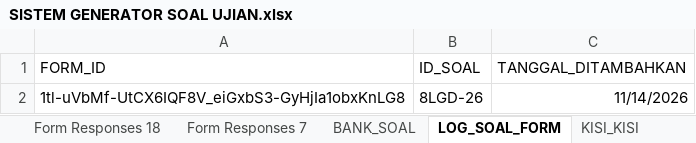
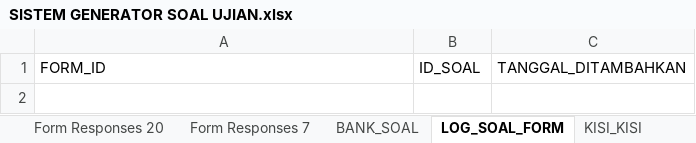
Before and after one commit to albiziaruri-creator/google-formulir-otomatis, an Excel workbook: SPREADSHEET/SISTEM GENERATOR SOAL UJIAN.xlsx, sheet LOG_SOAL_FORM, drawn as a sheet; values as stored, in another font and other column widths than the file's, no borders; charts and pictures not drawn; the diff names each change by its address in the sheet, - before the commit and + after, or states it on an @@ line.

Commit message:
Add files via upload
Fix analisis hasil ujian dan analisis kualitas butir soal

```diff
--- a/SPREADSHEET/SISTEM GENERATOR SOAL UJIAN.xlsx (sheet LOG_SOAL_FORM)
+++ b/SPREADSHEET/SISTEM GENERATOR SOAL UJIAN.xlsx (sheet LOG_SOAL_FORM)
-sheet tab: Form Responses 18
+sheet tab: Form Responses 20
-row 2: 1tl-uVbMf-UtCX6IQF8V_eiGxbS3-GyHjIa1obxKnLG8 | 8LGD-26 | 11/14/2026
```
Also changed, not shown: sheet KISI_KISI, sheet Form Responses 20, sheet Form Responses 7, sheet BANK_SOAL, sheet PENGATURAN, other sheet tabs, charts or pictures.
